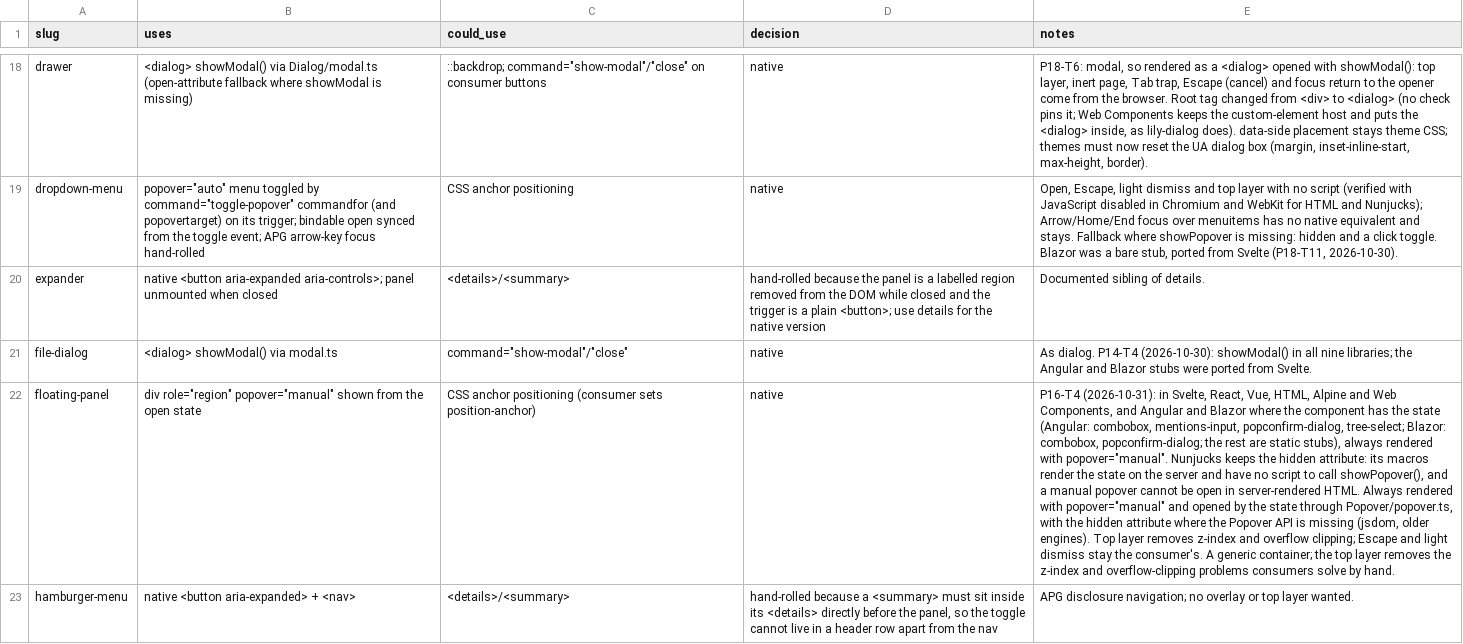
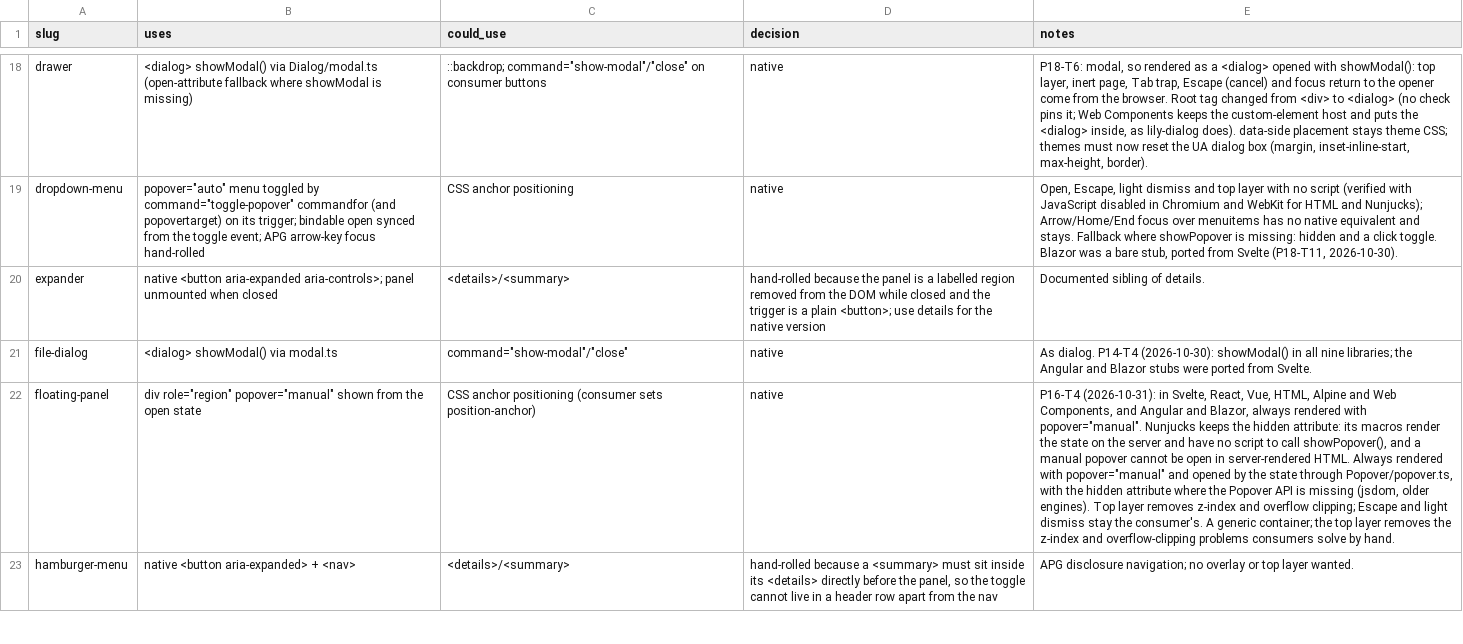
Before and after one commit to LilyDesignSystem/lily-design-system, a TSV file: spec/competitive-position/native-primitives.tsv, drawn as a sheet; only a part is shown, gaps mark what is left out; the diff covers the shown part only; the diff names each change by its address in the sheet, - before the commit and + after, or states it on an @@ line.

```diff
--- a/spec/competitive-position/native-primitives.tsv
+++ b/spec/competitive-position/native-primitives.tsv
-E22 (notes): …Angular and Blazor where the component has the state (Angular: combobox, mentions-input, popconfirm-dialog, tree-select; Blazor: combobox, popconfirm-dialog; the rest are static stubs), always rendered…
+E22 (notes): …Angular and Blazor, always rendered…
```
Also changed, not shown: 8 edited cells elsewhere in this file, 32 other files.
